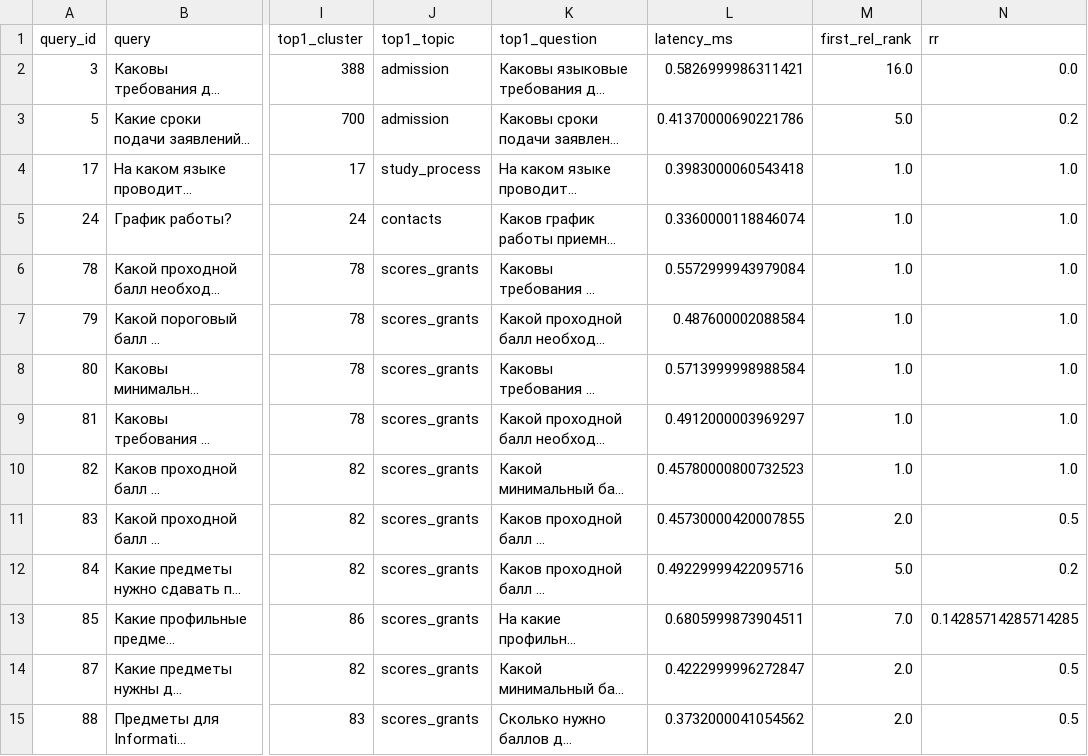
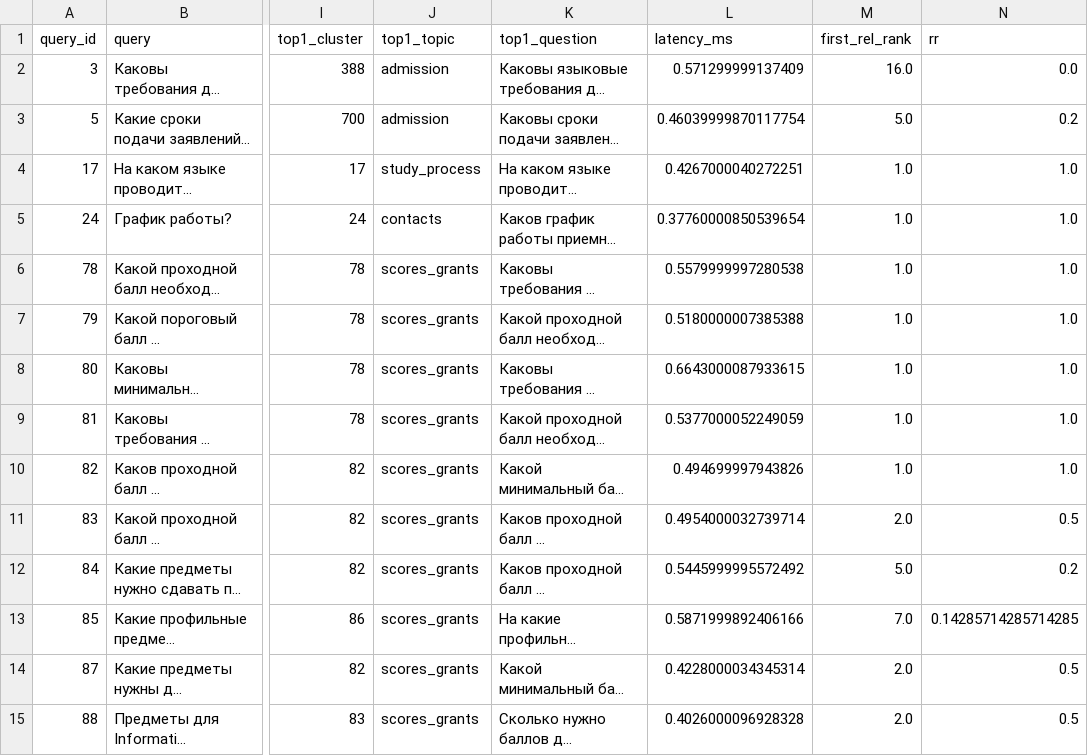
Before and after one commit to alenisaw/faq_retrieval_bot, a CSV file: reports/metrics/per_query_loo_rule_based.csv, drawn as a sheet; only a part is shown, gaps mark what is left out; long unchanged cells end in …; the diff covers the shown part only; the diff names each change by its address in the sheet, - before the commit and + after, or states it on an @@ line.

```diff
--- a/reports/metrics/per_query_loo_rule_based.csv
+++ b/reports/metrics/per_query_loo_rule_based.csv
-L2 (latency_ms): 0.5826999986311421
+L2 (latency_ms): 0.571299999137409
-L3 (latency_ms): 0.41370000690221786
+L3 (latency_ms): 0.46039999870117754
-L4 (latency_ms): 0.3983000060543418
+L4 (latency_ms): 0.4267000040272251
-L5 (latency_ms): 0.3360000118846074
+L5 (latency_ms): 0.37760000850539654
-L6 (latency_ms): 0.5572999943979084
+L6 (latency_ms): 0.5579999997280538
-L7 (latency_ms): 0.487600002088584
+L7 (latency_ms): 0.5180000007385388
-L8 (latency_ms): 0.5713999998988584
+L8 (latency_ms): 0.6643000087933615
-L9 (latency_ms): 0.4912000003969297
+L9 (latency_ms): 0.5377000052249059
-L10 (latency_ms): 0.45780000800732523
+L10 (latency_ms): 0.494699997943826
-L11 (latency_ms): 0.45730000420007855
+L11 (latency_ms): 0.4954000032739714
-L12 (latency_ms): 0.49229999422095716
+L12 (latency_ms): 0.5445999995572492
-L13 (latency_ms): 0.6805999873904511
+L13 (latency_ms): 0.5871999892406166
-L14 (latency_ms): 0.4222999996272847
+L14 (latency_ms): 0.4228000034345314
-L15 (latency_ms): 0.3732000041054562
+L15 (latency_ms): 0.4026000096928328
```
Also changed, not shown: 70 edited cells elsewhere in this file, reports/metrics/per_query_loo_tfidf_char.csv, 8 other files.
